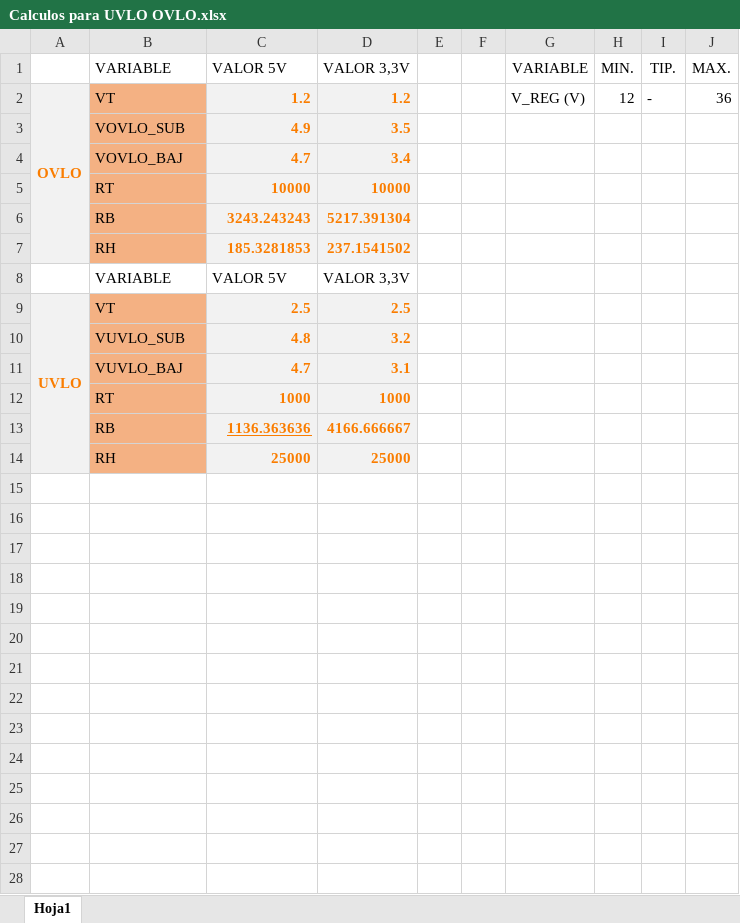
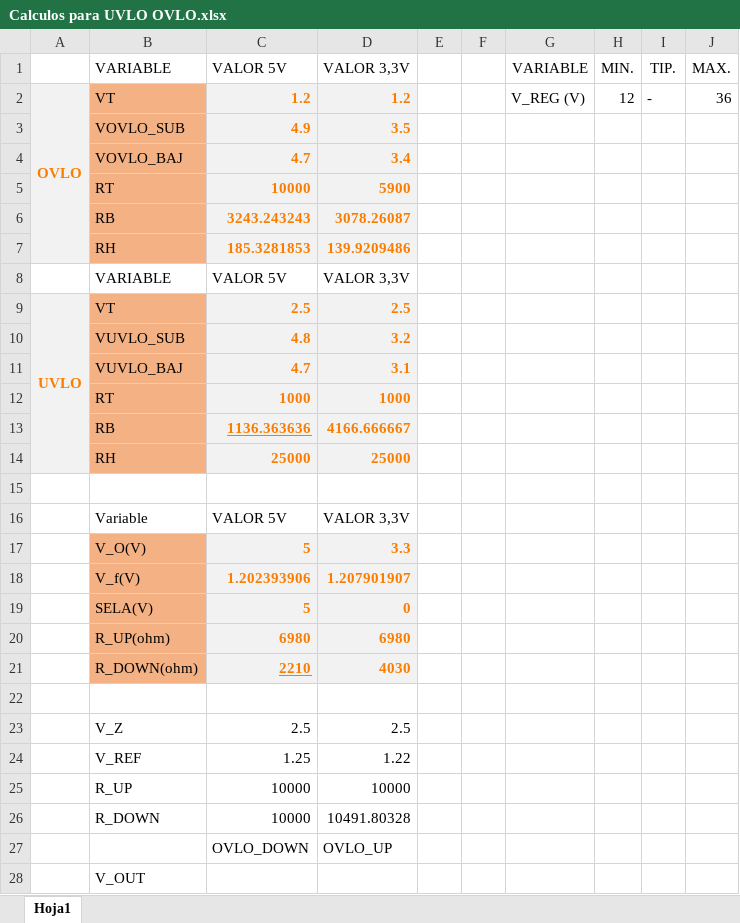
Before and after one commit to agustin58ruiz/DISE-O_CIRCUITOS_ELECTRONICOS_1C_2022, an Excel workbook: Calculos para UVLO OVLO.xlsx, sheet Hoja1, drawn as a sheet; values as stored, in another font and other column widths than the file's, no borders; table styles not drawn; the diff names each change by its address in the sheet, - before the commit and + after, or states it on an @@ line.

Commit message:
cambios en el archivo de calculos para OVLO UVLO

```diff
--- a/Calculos para UVLO OVLO.xlsx (sheet Hoja1)
+++ b/Calculos para UVLO OVLO.xlsx (sheet Hoja1)
-D5 (VALOR 3,3V): 10000
+D5 (VALOR 3,3V): 5900
-D6 (VALOR 3,3V): 5217.391304
+D6 (VALOR 3,3V): 3078.26087
-D7 (VALOR 3,3V): 237.1541502
+D7 (VALOR 3,3V): 139.9209486
+row 15: (empty)
+row 16:  | Variable | VALOR 5V | VALOR 3,3V
+row 17:  | V_O(V) | 5 | 3.3
+row 18:  | V_f(V) | 1.202393906 | 1.207901907
+row 19:  | SELA(V) | 5 | 0
+row 20:  | R_UP(ohm) | 6980 | 6980
+row 21:  | R_DOWN(ohm) | 2210 | 4030
+row 22: (empty)
+row 23:  | V_Z | 2.5 | 2.5
+row 24:  | V_REF | 1.25 | 1.22
+row 25:  | R_UP | 10000 | 10000
+row 26:  | R_DOWN | 10000 | 10491.80328
+row 27:  |  | OVLO_DOWN | OVLO_UP
+row 28:  | V_OUT
```
Also changed, not shown: 1 other file.
